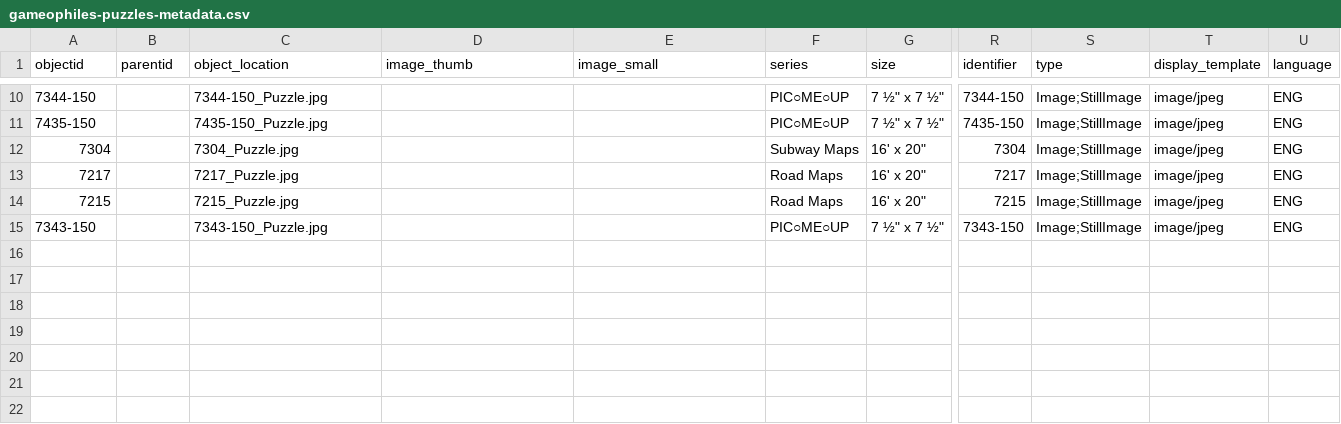
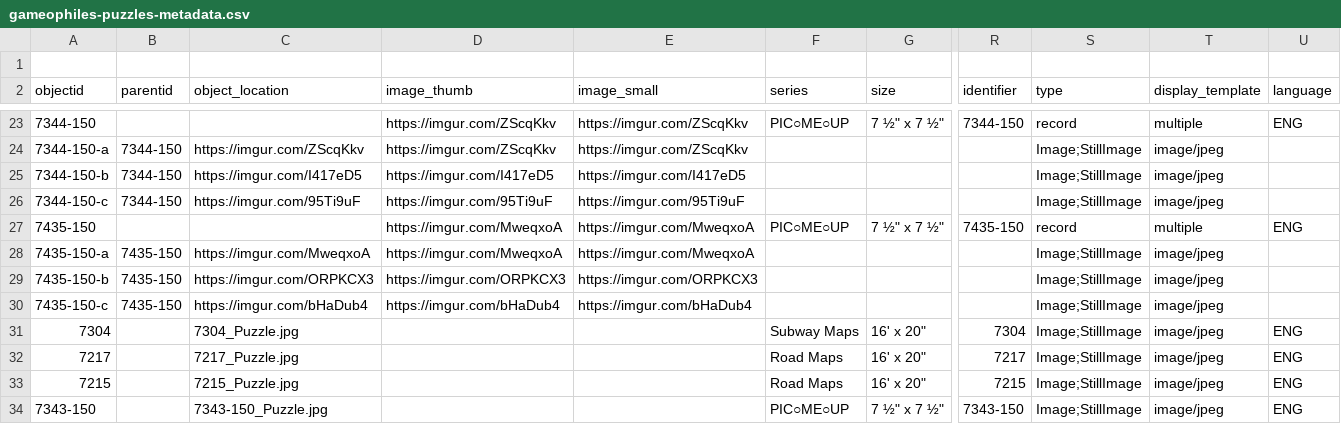
Before and after one commit to ZuzannaKelvin/gameophiles-unlimited-jigsaw-puzzles-csv, a CSV file: _data/gameophiles-puzzles-metadata.csv, drawn as a sheet; only a part is shown, gaps mark what is left out; addresses are those after the commit; rows hold the shown columns only; the diff covers the shown part only; the diff names each change by its address in the sheet, - before the commit and + after, or states it on an @@ line.

Commit message:
Update gameophiles-puzzles-metadata.csv

```diff
--- a/_data/gameophiles-puzzles-metadata.csv
+++ b/_data/gameophiles-puzzles-metadata.csv
+row 1: (empty)
-C23 (object_location): 7344-150_Puzzle.jpg
+C23 (object_location): (empty)
-D23 (image_thumb): (empty)
+D23 (image_thumb): https://imgur.com/ZScqKkv
-E23 (image_small): (empty)
+E23 (image_small): https://imgur.com/ZScqKkv
-S23 (type): Image;StillImage
+S23 (type): record
-T23 (display_template): image/jpeg
+T23 (display_template): multiple
+row 24: 7344-150-a | 7344-150 | https://imgur.com/ZScqKkv | https://imgur.com/ZScqKkv | https://imgur.com/ZScqKkv |  |  |  | Image;StillImage | image/jpeg
+row 25: 7344-150-b | 7344-150 | https://imgur.com/I417eD5 | https://imgur.com/I417eD5 | https://imgur.com/I417eD5 |  |  |  | Image;StillImage | image/jpeg
+row 26: 7344-150-c | 7344-150 | https://imgur.com/95Ti9uF | https://imgur.com/95Ti9uF | https://imgur.com/95Ti9uF |  |  |  | Image;StillImage | image/jpeg
-C27 (object_location): 7435-150_Puzzle.jpg
+C27 (object_location): (empty)
-D27 (image_thumb): (empty)
+D27 (image_thumb): https://imgur.com/MweqxoA
-E27 (image_small): (empty)
+E27 (image_small): https://imgur.com/MweqxoA
-S27 (type): Image;StillImage
+S27 (type): record
-T27 (display_template): image/jpeg
+T27 (display_template): multiple
+row 28: 7435-150-a | 7435-150 | https://imgur.com/MweqxoA | https://imgur.com/MweqxoA | https://imgur.com/MweqxoA |  |  |  | Image;StillImage | image/jpeg
+row 29: 7435-150-b | 7435-150 | https://imgur.com/ORPKCX3 | https://imgur.com/ORPKCX3 | https://imgur.com/ORPKCX3 |  |  |  | Image;StillImage | image/jpeg
+row 30: 7435-150-c | 7435-150 | https://imgur.com/bHaDub4 | https://imgur.com/bHaDub4 | https://imgur.com/bHaDub4 |  |  |  | Image;StillImage | image/jpeg
```
Also changed, not shown: 12 added rows and 20 edited cells elsewhere in this file.
